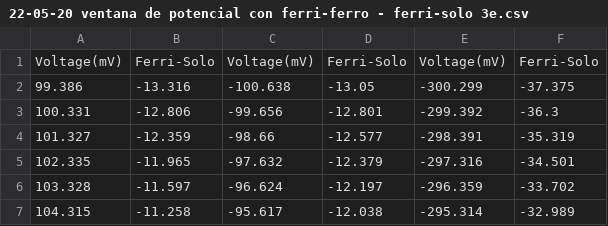
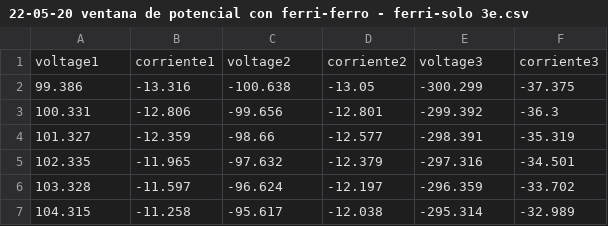
Before and after one commit to dimacio/data, a CSV file: 22-05-20 ventana de potencial con ferri-ferro - ferri-solo 3e.csv, drawn as a sheet; only a part is shown.

Commit message:
Update 22-05-20 ventana de potencial con ferri-ferro - ferri-solo 3e.csv

```diff
--- a/22-05-20 ventana de potencial con ferri-ferro - ferri-solo 3e.csv
+++ b/22-05-20 ventana de potencial con ferri-ferro - ferri-solo 3e.csv
@@ -1,2 +1,2 @@
-Voltage(mV),Ferri-Solo,Voltage(mV),Ferri-Solo,Voltage(mV),Ferri-Solo
+voltage1,corriente1,voltage2,corriente2,voltage3,corriente3
 99.386,-13.316,-100.638,-13.05,-300.299,-37.375
```
